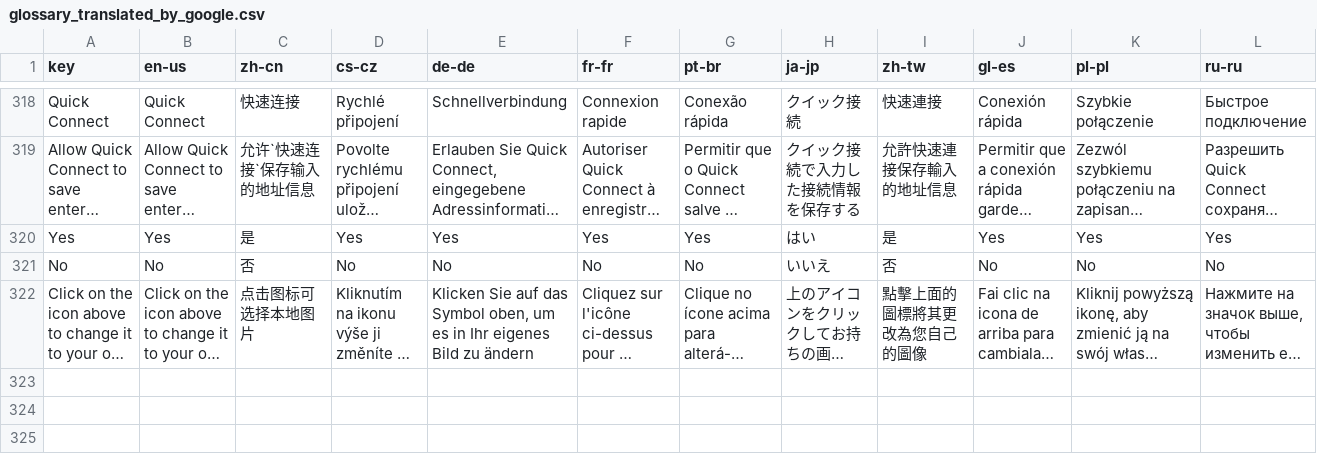
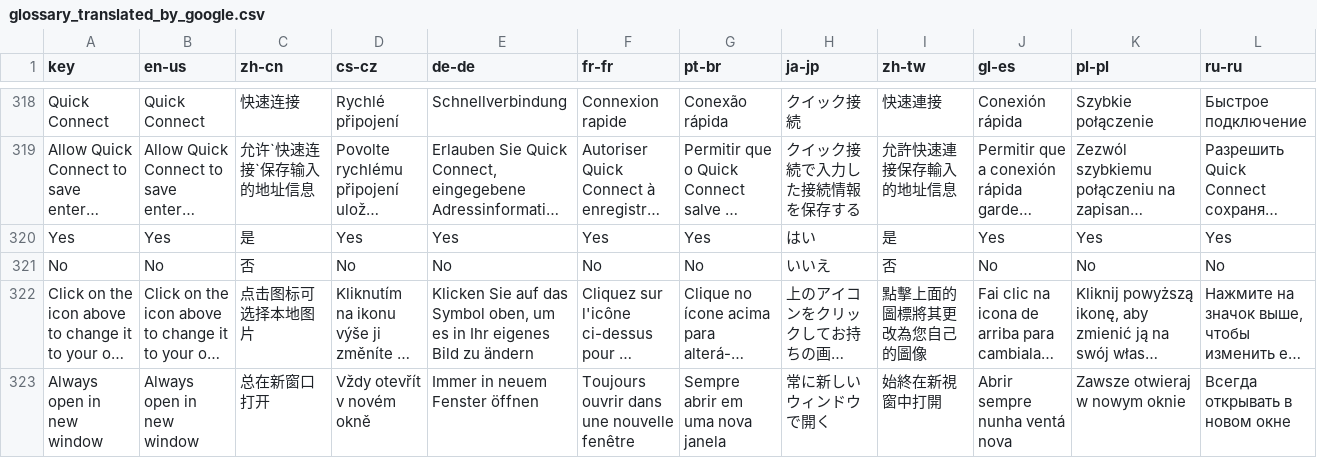
Before and after one commit to 1Remote/1Remote, a CSV file: Ui/Resources/Languages/glossary_translated_by_google.csv, drawn as a sheet; only a part is shown, gaps mark what is left out; long unchanged cells end in …; the diff names each change by its address in the sheet, - before the commit and + after, or states it on an @@ line.

Commit message:
feat: add `always open in new window` checkbox for each session. close #790

```diff
--- a/Ui/Resources/Languages/glossary_translated_by_google.csv
+++ b/Ui/Resources/Languages/glossary_translated_by_google.csv
+row 323: Always open in new window | Always open in new window | 总在新窗口打开 | Vždy otevřít v novém okně | Immer in neuem Fenster öffnen | Toujours ouvrir dans une nouvelle fenêtre | Sempre abrir em uma nova janela | 常に新しいウィンドウで開く | 始終在新視窗中打開 | Abrir sempre nunha ventá nova | Zawsze otwieraj w nowym oknie | Всегда открывать в новом окне
```
Also changed, not shown: Ui/Resources/Languages/glossary.csv, 15 other files.
